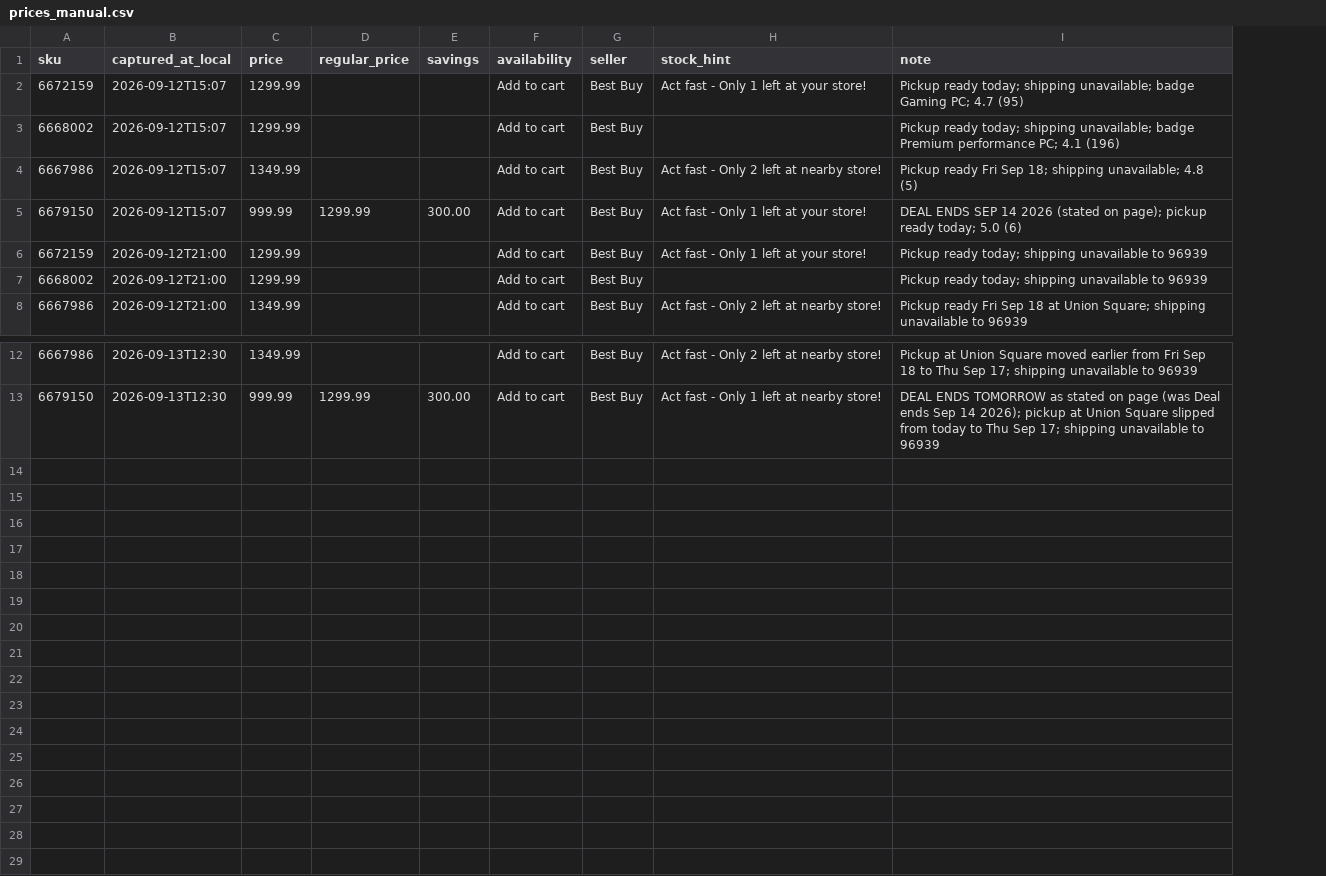
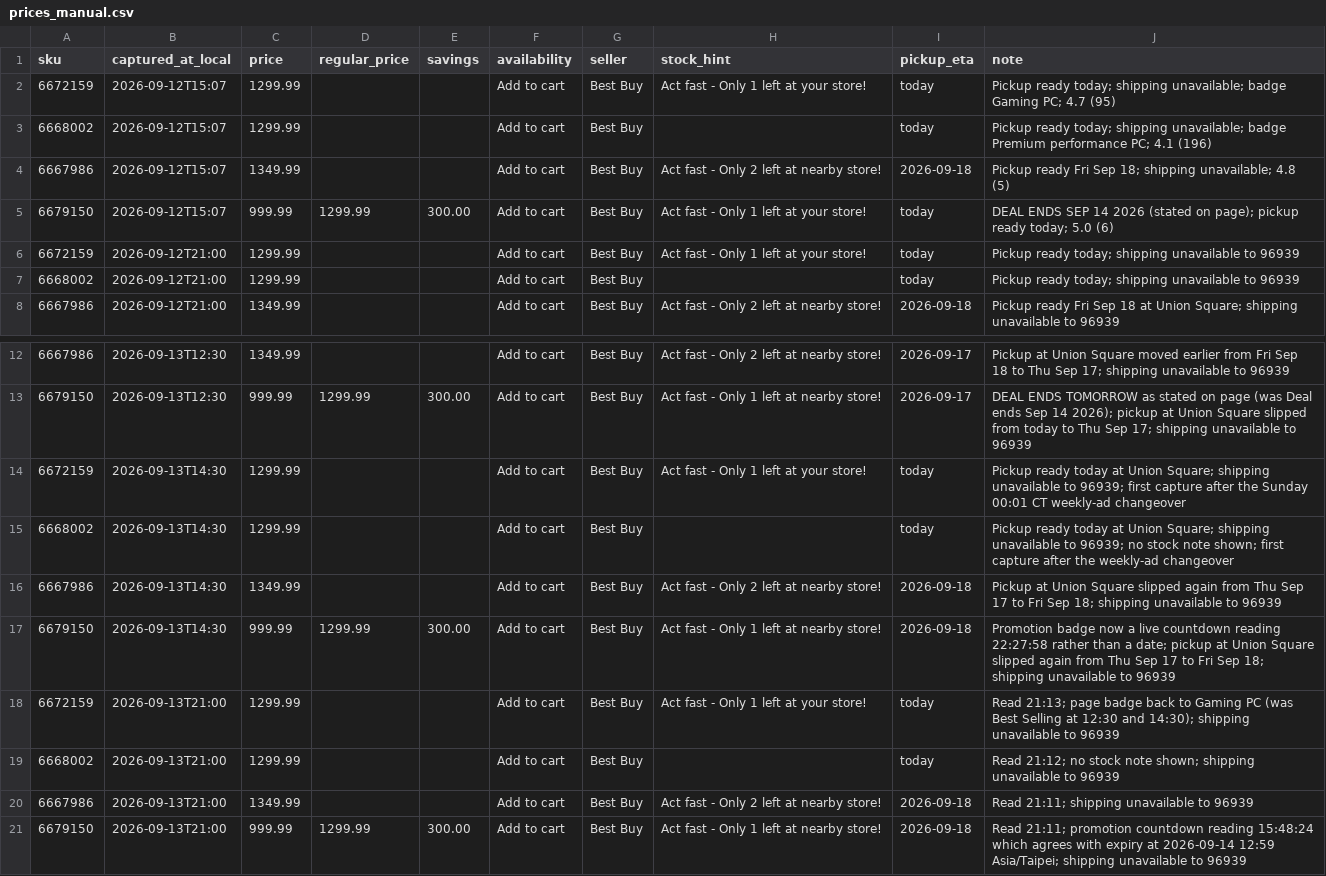
Before and after one commit to annieyii/ai-powered-pc-pricing-tracker, a CSV file: data/structured/prices_manual.csv, drawn as a sheet; only a part is shown, gaps mark what is left out; the diff names each change by its address in the sheet, - before the commit and + after, or states it on an @@ line.

```diff
--- a/data/structured/prices_manual.csv
+++ b/data/structured/prices_manual.csv
+column I (pickup_eta), rows 2-8: today | today | 2026-09-18 | today | today | today | 2026-09-18; rows 12-13: 2026-09-17 | 2026-09-17
+row 14: 6672159 | 2026-09-13T14:30 | 1299.99 |  |  | Add to cart | Best Buy | Act fast - Only 1 left at your store! | today | Pickup ready today at Union Square; shipping unavailable to 96939; first capture after the Sunday 00:01 CT weekly-ad changeover
+row 15: 6668002 | 2026-09-13T14:30 | 1299.99 |  |  | Add to cart | Best Buy |  | today | Pickup ready today at Union Square; shipping unavailable to 96939; no stock note shown; first capture after the weekly-ad changeover
+row 16: 6667986 | 2026-09-13T14:30 | 1349.99 |  |  | Add to cart | Best Buy | Act fast - Only 2 left at nearby store! | 2026-09-18 | Pickup at Union Square slipped again from Thu Sep 17 to Fri Sep 18; shipping unavailable to 96939
+row 17: 6679150 | 2026-09-13T14:30 | 999.99 | 1299.99 | 300.00 | Add to cart | Best Buy | Act fast - Only 1 left at nearby store! | 2026-09-18 | Promotion badge now a live countdown reading 22:27:58 rather than a date; pickup at Union Square slipped again from Thu Sep 17 to Fri Sep 18; shipping unavailable to 96939
+row 18: 6672159 | 2026-09-13T21:00 | 1299.99 |  |  | Add to cart | Best Buy | Act fast - Only 1 left at your store! | today | Read 21:13; page badge back to Gaming PC (was Best Selling at 12:30 and 14:30); shipping unavailable to 96939
+row 19: 6668002 | 2026-09-13T21:00 | 1299.99 |  |  | Add to cart | Best Buy |  | today | Read 21:12; no stock note shown; shipping unavailable to 96939
+row 20: 6667986 | 2026-09-13T21:00 | 1349.99 |  |  | Add to cart | Best Buy | Act fast - Only 2 left at nearby store! | 2026-09-18 | Read 21:11; shipping unavailable to 96939
+row 21: 6679150 | 2026-09-13T21:00 | 999.99 | 1299.99 | 300.00 | Add to cart | Best Buy | Act fast - Only 1 left at nearby store! | 2026-09-18 | Read 21:11; promotion countdown reading 15:48:24 which agrees with expiry at 2026-09-14 12:59 Asia/Taipei; shipping unavailable to 96939
```
Also changed, not shown: 1 other file.
